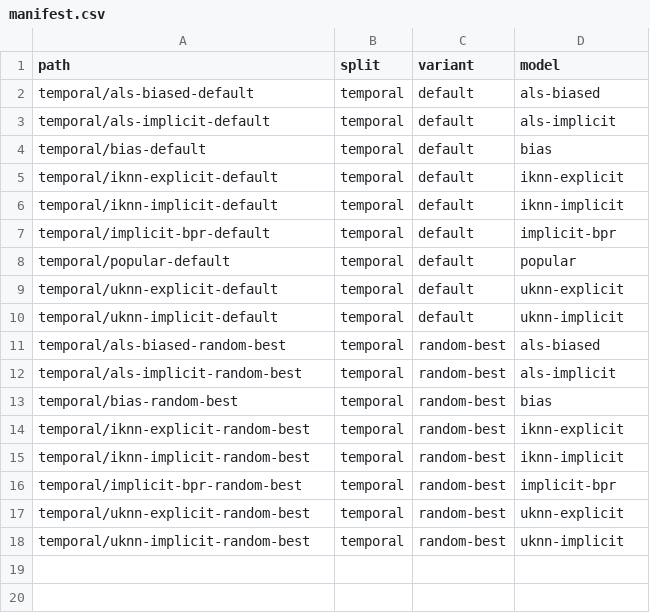
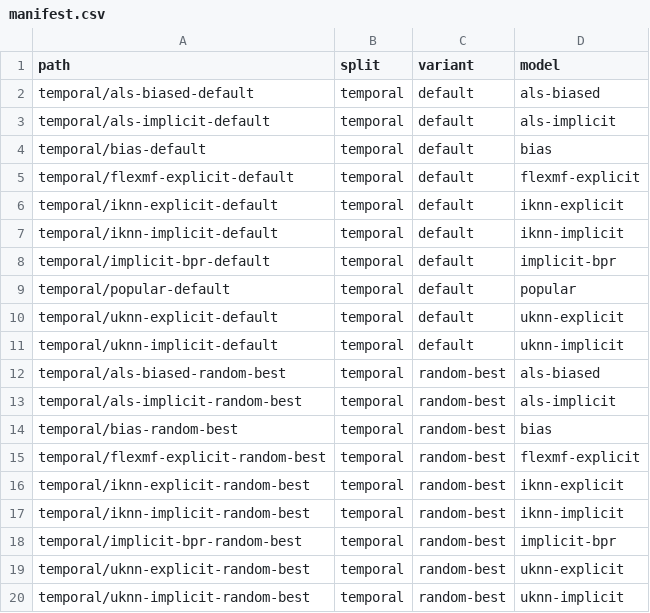
Before and after one commit to lenskit/lenskit-codex, a CSV file: movielens/ML10M/runs/manifest.csv, drawn as a sheet.

```diff
--- a/movielens/ML10M/runs/manifest.csv
+++ b/movielens/ML10M/runs/manifest.csv
@@ -4,2 +4,3 @@ temporal/als-implicit-default,temporal,default,als-implicit
 temporal/bias-default,temporal,default,bias
+temporal/flexmf-explicit-default,temporal,default,flexmf-explicit
 temporal/iknn-explicit-default,temporal,default,iknn-explicit
@@ -13,2 +14,3 @@ temporal/als-implicit-random-best,temporal,random-best,als-implicit
 temporal/bias-random-best,temporal,random-best,bias
+temporal/flexmf-explicit-random-best,temporal,random-best,flexmf-explicit
 temporal/iknn-explicit-random-best,temporal,random-best,iknn-explicit
```
Also changed, not shown: movielens/ML100K/runs/manifest.csv, movielens/ML1M/runs/manifest.csv, 10 other files.
